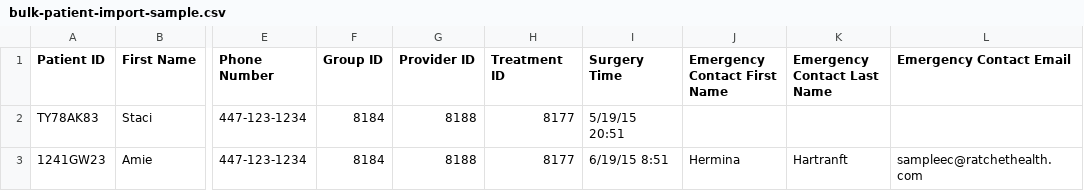
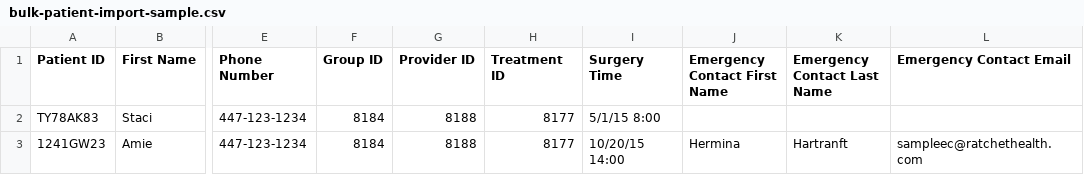
Before and after one commit to FridayDai/ratchet-client, a CSV file: web-app/bulk-patient-import-sample.csv, drawn as a sheet; only a part is shown, gaps mark what is left out; the diff names each change by its address in the sheet, - before the commit and + after, or states it on an @@ line.

Commit message:
change the surgertime of sample file

```diff
--- a/web-app/bulk-patient-import-sample.csv
+++ b/web-app/bulk-patient-import-sample.csv
-I2 (Surgery Time): 5/19/15 20:51
+I2 (Surgery Time): 5/1/15 8:00
-I3 (Surgery Time): 6/19/15 8:51
+I3 (Surgery Time): 10/20/15 14:00
```
